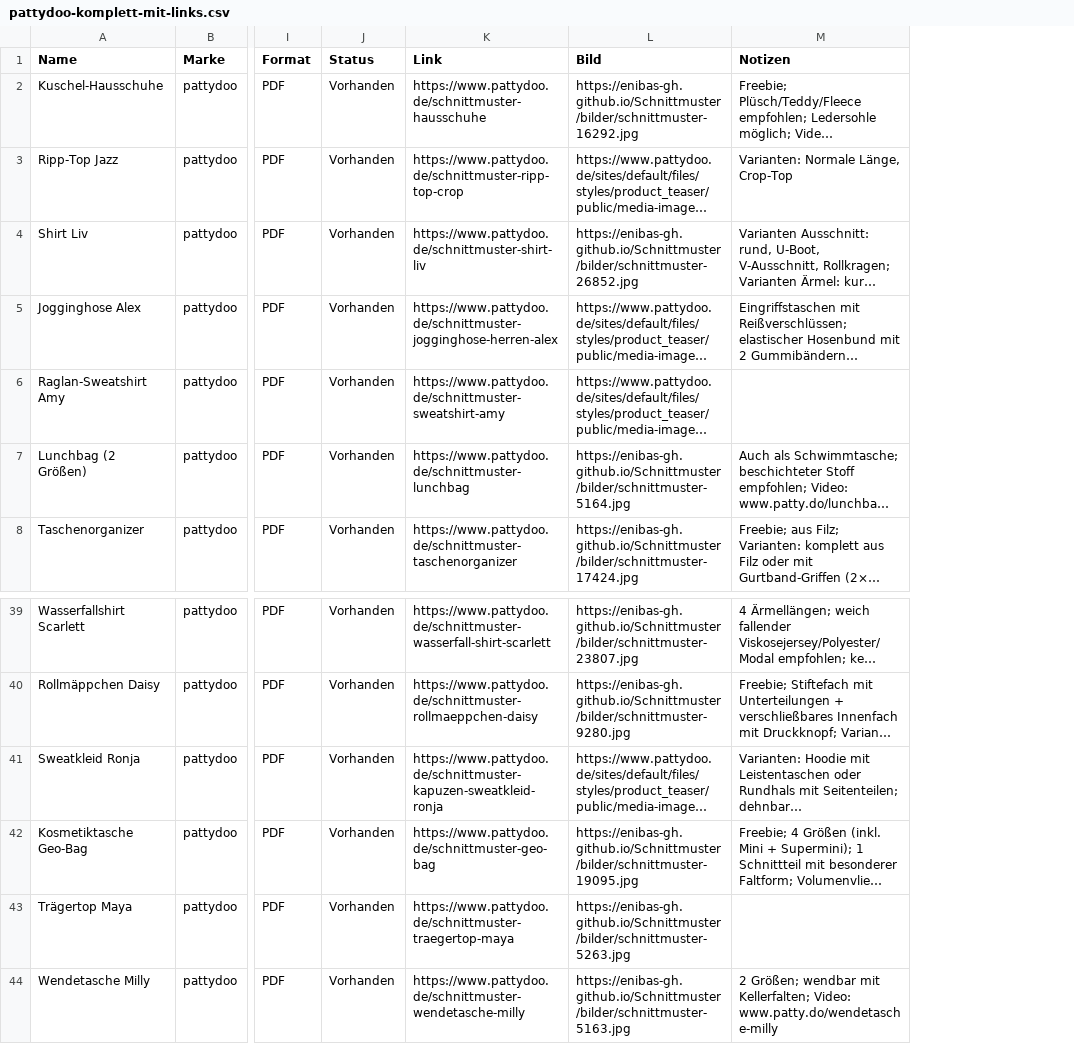
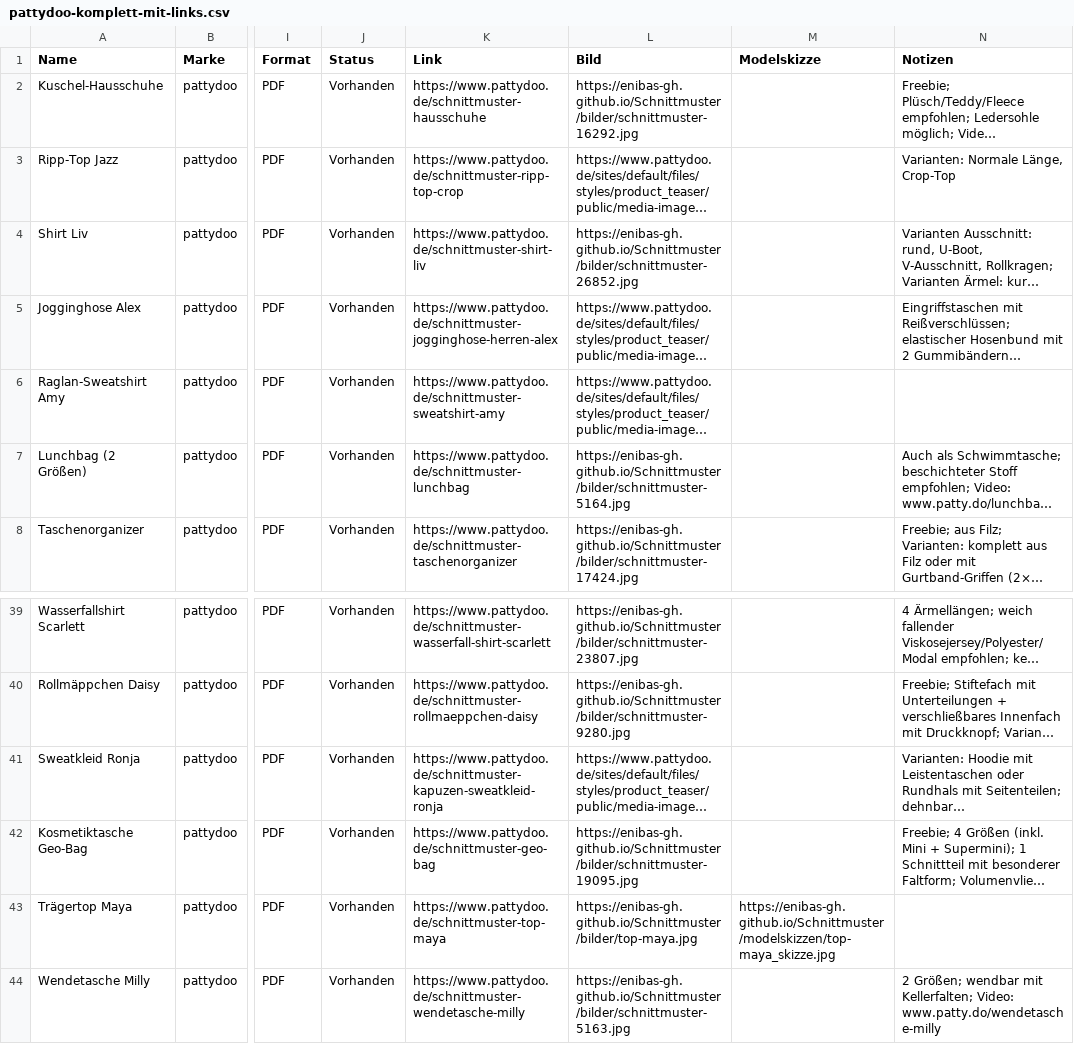
Before and after one commit to Enibas-GH/Schnittmuster, a CSV file: pattydoo-komplett-mit-links.csv, drawn as a sheet; only a part is shown, gaps mark what is left out; long unchanged cells end in …; the diff names each change by its address in the sheet, - before the commit and + after, or states it on an @@ line.

```diff
--- a/pattydoo-komplett-mit-links.csv
+++ b/pattydoo-komplett-mit-links.csv
+column M (Modelskizze), row 43: https://enibas-gh.github.io/Schnittmuster/modelskizzen/top-maya_skizze.jpg
-K43 (Link): https://www.pattydoo.de/schnittmuster-traegertop-maya
+K43 (Link): https://www.pattydoo.de/schnittmuster-top-maya
-L43 (Bild): https://enibas-gh.github.io/Schnittmuster/bilder/schnittmuster-5263.jpg
+L43 (Bild): https://enibas-gh.github.io/Schnittmuster/bilder/top-maya.jpg
```
Also changed, not shown: 1 other file.
